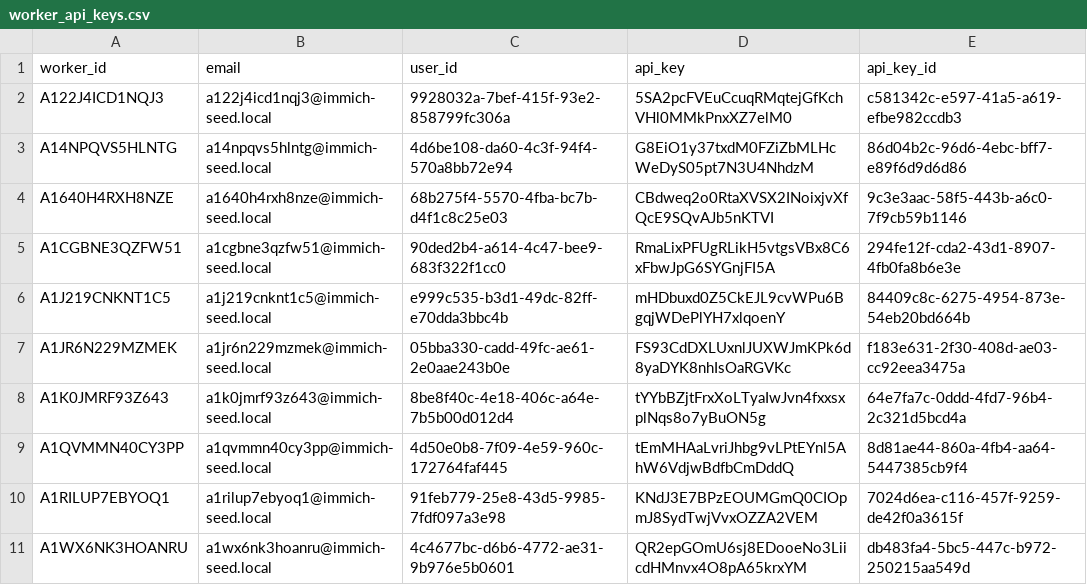
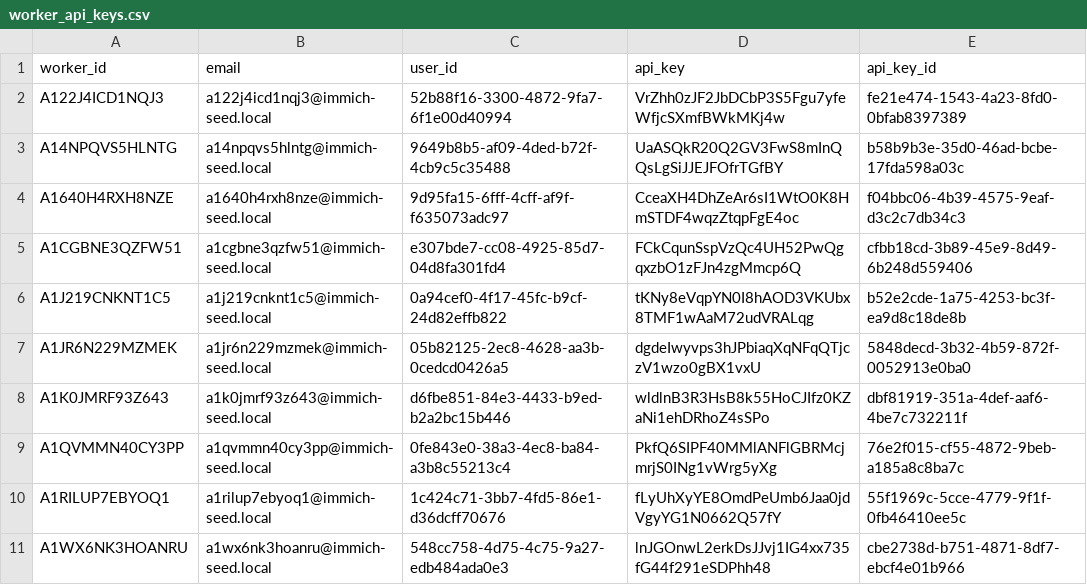
Before and after one commit to binti-p/immich, a CSV file: aesthetic/pipelines/batch/worker_api_keys.csv, drawn as a sheet; only a part is shown; the diff covers the shown part only.

```diff
--- a/aesthetic/pipelines/batch/worker_api_keys.csv
+++ b/aesthetic/pipelines/batch/worker_api_keys.csv
@@ -1,11 +1,11 @@
 worker_id,email,user_id,api_key,api_key_id
-A122J4ICD1NQJ3,a122j4icd1nqj3@immich-seed.local,9928032a-7bef-415f-93e2-858799fc306a,5SA2pcFVEuCcuqRMqtejGfKchVHl0MMkPnxXZ7elM0,c581342c-e597-41a5-a619-efbe982ccdb3
-A14NPQVS5HLNTG,a14npqvs5hlntg@immich-seed.local,4d6be108-da60-4c3f-94f4-570a8bb72e94,G8EiO1y37txdM0FZiZbMLHcWeDyS05pt7N3U4NhdzM,86d04b2c-96d6-4ebc-bff7-e89f6d9d6d86
-A1640H4RXH8NZE,a1640h4rxh8nze@immich-seed.local,68b275f4-5570-4fba-bc7b-d4f1c8c25e03,CBdweq2o0RtaXVSX2INoixjvXfQcE9SQvAJb5nKTVI,9c3e3aac-58f5-443b-a6c0-7f9cb59b1146
-A1CGBNE3QZFW51,a1cgbne3qzfw51@immich-seed.local,90ded2b4-a614-4c47-bee9-683f322f1cc0,RmaLixPFUgRLikH5vtgsVBx8C6xFbwJpG6SYGnjFI5A,294fe12f-cda2-43d1-8907-4fb0fa8b6e3e
-A1J219CNKNT1C5,a1j219cnknt1c5@immich-seed.local,e999c535-b3d1-49dc-82ff-e70dda3bbc4b,mHDbuxd0Z5CkEJL9cvWPu6BgqjWDePlYH7xlqoenY,84409c8c-6275-4954-873e-54eb20bd664b
-A1JR6N229MZMEK,a1jr6n229mzmek@immich-seed.local,05bba330-cadd-49fc-ae61-2e0aae243b0e,FS93CdDXLUxnlJUXWJmKPk6d8yaDYK8nhIsOaRGVKc,f183e631-2f30-408d-ae03-cc92eea3475a
-A1K0JMRF93Z643,a1k0jmrf93z643@immich-seed.local,8be8f40c-4e18-406c-a64e-7b5b00d012d4,tYYbBZjtFrxXoLTyaIwJvn4fxxsxplNqs8o7yBuON5g,64e7fa7c-0ddd-4fd7-96b4-2c321d5bcd4a
-A1QVMMN40CY3PP,a1qvmmn40cy3pp@immich-seed.local,4d50e0b8-7f09-4e59-960c-172764faf445,tEmMHAaLvriJhbg9vLPtEYnl5AhW6VdjwBdfbCmDddQ,8d81ae44-860a-4fb4-aa64-5447385cb9f4
-A1RILUP7EBYOQ1,a1rilup7ebyoq1@immich-seed.local,91feb779-25e8-43d5-9985-7fdf097a3e98,KNdJ3E7BPzEOUMGmQ0CIOpmJ8SydTwjVvxOZZA2VEM,7024d6ea-c116-457f-9259-de42f0a3615f
-A1WX6NK3HOANRU,a1wx6nk3hoanru@immich-seed.local,4c4677bc-d6b6-4772-ae31-9b976e5b0601,QR2epGOmU6sj8EDooeNo3LiicdHMnvx4O8pA65krxYM,db483fa4-5bc5-447c-b972-250215aa549d
+A122J4ICD1NQJ3,a122j4icd1nqj3@immich-seed.local,52b88f16-3300-4872-9fa7-6f1e00d40994,VrZhh0zJF2JbDCbP3S5Fgu7yfeWfjcSXmfBWkMKj4w,fe21e474-1543-4a23-8fd0-0bfab8397389
+A14NPQVS5HLNTG,a14npqvs5hlntg@immich-seed.local,9649b8b5-af09-4ded-b72f-4cb9c5c35488,UaASQkR20Q2GV3FwS8mInQQsLgSiJJEJFOfrTGfBY,b58b9b3e-35d0-46ad-bcbe-17fda598a03c
+A1640H4RXH8NZE,a1640h4rxh8nze@immich-seed.local,9d95fa15-6fff-4cff-af9f-f635073adc97,CceaXH4DhZeAr6sI1WtO0K8HmSTDF4wqzZtqpFgE4oc,f04bbc06-4b39-4575-9eaf-d3c2c7db34c3
+A1CGBNE3QZFW51,a1cgbne3qzfw51@immich-seed.local,e307bde7-cc08-4925-85d7-04d8fa301fd4,FCkCqunSspVzQc4UH52PwQgqxzbO1zFJn4zgMmcp6Q,cfbb18cd-3b89-45e9-8d49-6b248d559406
+A1J219CNKNT1C5,a1j219cnknt1c5@immich-seed.local,0a94cef0-4f17-45fc-b9cf-24d82effb822,tKNy8eVqpYN0I8hAOD3VKUbx8TMF1wAaM72udVRALqg,b52e2cde-1a75-4253-bc3f-ea9d8c18de8b
+A1JR6N229MZMEK,a1jr6n229mzmek@immich-seed.local,05b82125-2ec8-4628-aa3b-0cedcd0426a5,dgdeIwyvps3hJPbiaqXqNFqQTjczV1wzo0gBX1vxU,5848decd-3b32-4b59-872f-0052913e0ba0
+A1K0JMRF93Z643,a1k0jmrf93z643@immich-seed.local,d6fbe851-84e3-4433-b9ed-b2a2bc15b446,wldlnB3R3HsB8k55HoCJIfz0KZaNi1ehDRhoZ4sSPo,dbf81919-351a-4def-aaf6-4be7c732211f
+A1QVMMN40CY3PP,a1qvmmn40cy3pp@immich-seed.local,0fe843e0-38a3-4ec8-ba84-a3b8c55213c4,PkfQ6SIPF40MMlANFlGBRMcjmrjS0INg1vWrg5yXg,76e2f015-cf55-4872-9beb-a185a8c8ba7c
+A1RILUP7EBYOQ1,a1rilup7ebyoq1@immich-seed.local,1c424c71-3bb7-4fd5-86e1-d36dcff70676,fLyUhXyYE8OmdPeUmb6Jaa0jdVgyYG1N0662Q57fY,55f1969c-5cce-4779-9f1f-0fb46410ee5c
+A1WX6NK3HOANRU,a1wx6nk3hoanru@immich-seed.local,548cc758-4d75-4c75-9a27-edb484ada0e3,lnJGOnwL2erkDsJJvj1IG4xx735fG44f291eSDPhh48,cbe2738d-b751-4871-8df7-ebcf4e01b966
```
Also changed, not shown: 96 edited cells elsewhere in this file.
